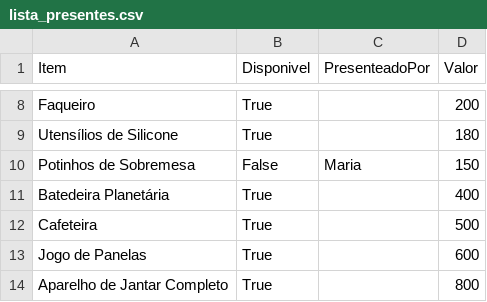
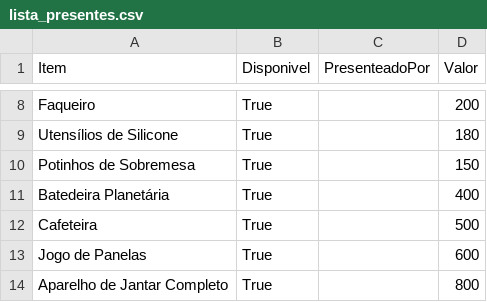
Before and after one commit to JGDSANTOS/casamento, a CSV file: lista_presentes.csv, drawn as a sheet; only a part is shown, gaps mark what is left out.

```diff
--- a/lista_presentes.csv
+++ b/lista_presentes.csv
@@ -9,3 +9,3 @@ Faqueiro,True,,200
 Utensílios de Silicone,True,,180
-Potinhos de Sobremesa,False,Maria,150
+Potinhos de Sobremesa,True,,150
 Batedeira Planetária,True,,400
```
